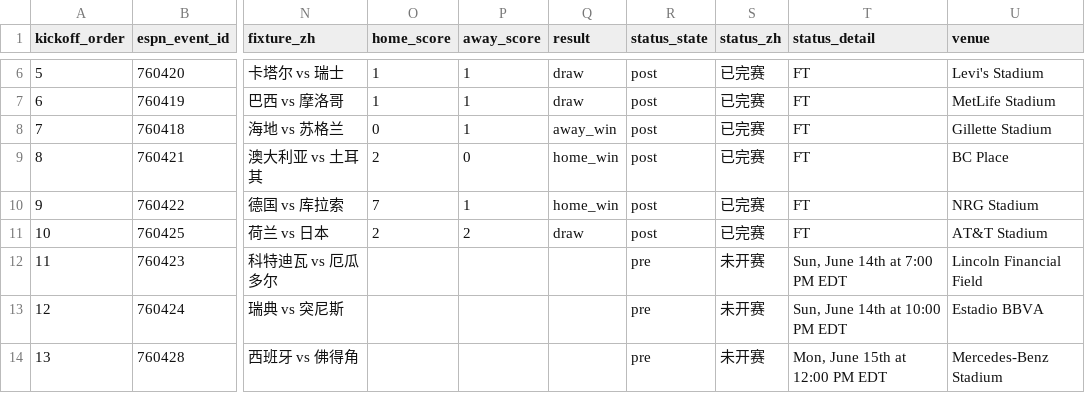
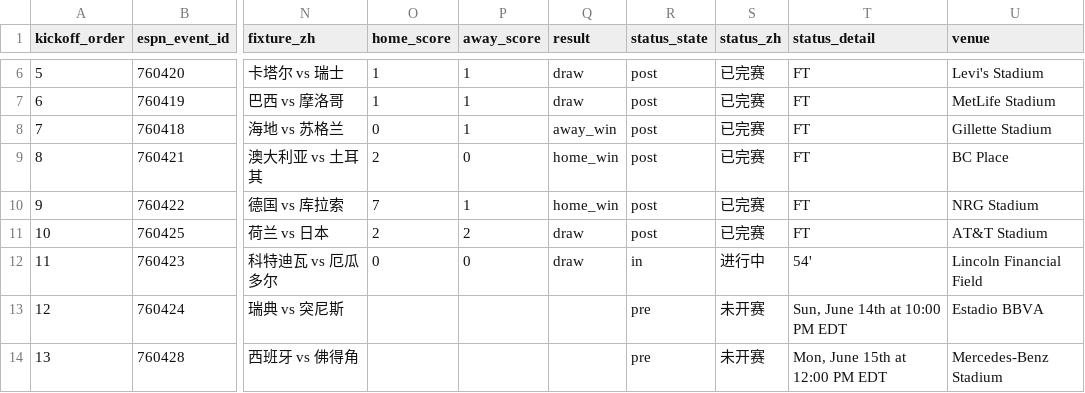
Before and after one commit to quwang86-debug/worldcup-jingcai, a CSV file: data/worldcup_2026_matches_beijing.csv, drawn as a sheet; only a part is shown, gaps mark what is left out; the diff names each change by its address in the sheet, - before the commit and + after, or states it on an @@ line.

```diff
--- a/data/worldcup_2026_matches_beijing.csv
+++ b/data/worldcup_2026_matches_beijing.csv
-O12 (home_score): (empty)
+O12 (home_score): 0
-P12 (away_score): (empty)
+P12 (away_score): 0
-Q12 (result): (empty)
+Q12 (result): draw
-R12 (status_state): pre
+R12 (status_state): in
-S12 (status_zh): 未开赛
+S12 (status_zh): 进行中
-T12 (status_detail): Sun, June 14th at 7:00 PM EDT
+T12 (status_detail): 54'
```
Also changed, not shown: 3 other files.
